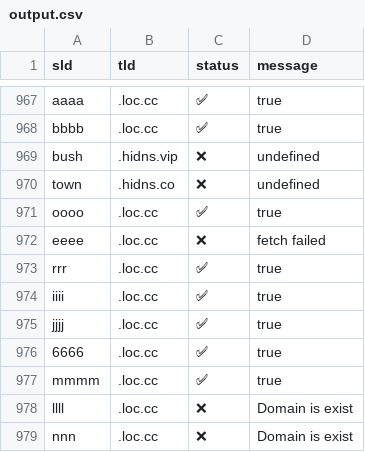
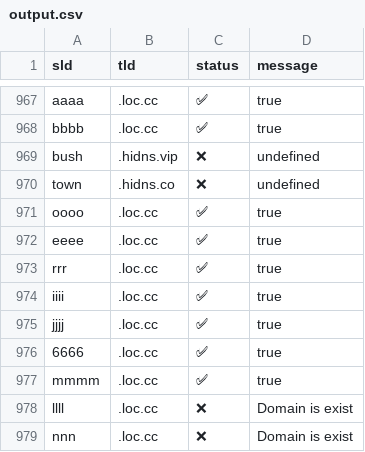
Before and after one commit to smanx/hidoha, a CSV file: output.csv, drawn as a sheet; only a part is shown, gaps mark what is left out.

```diff
--- a/output.csv
+++ b/output.csv
@@ -971,3 +971,3 @@ sld,tld,status,message
 "oooo",".loc.cc","✅","true"
-"eeee",".loc.cc","❌","fetch failed"
+"eeee",".loc.cc","✅","true"
 "rrr",".loc.cc","✅","true"
```
